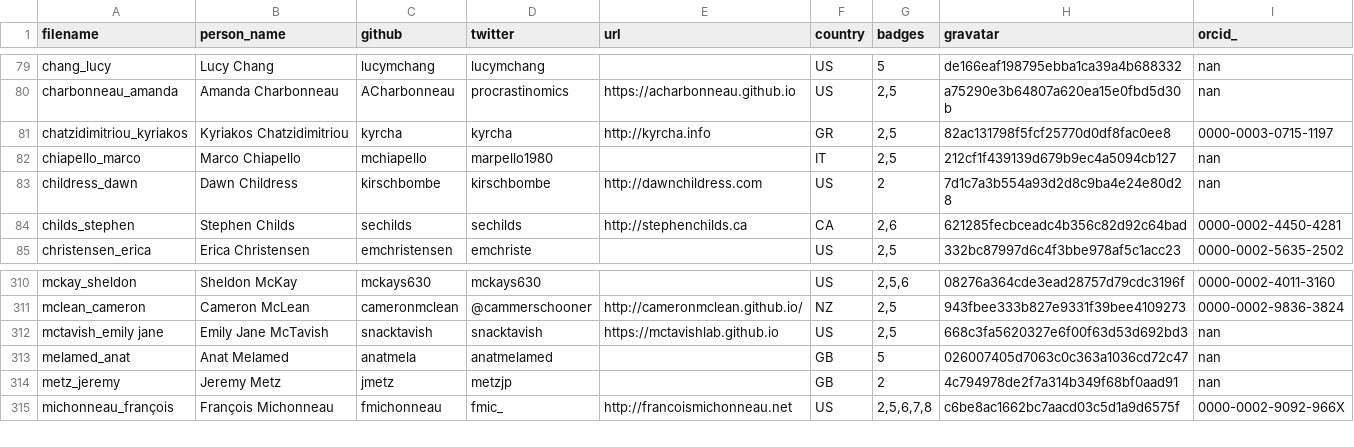
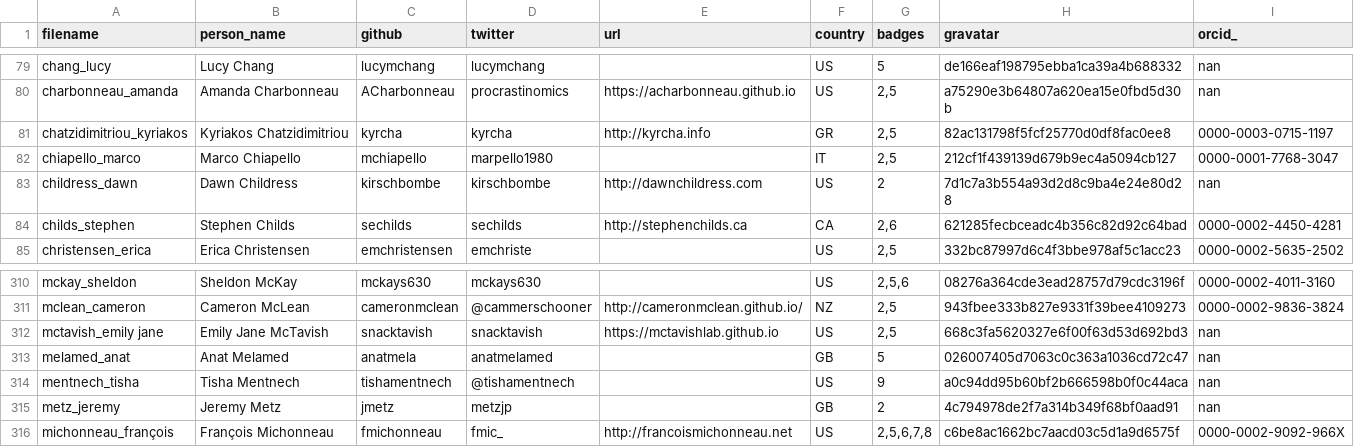
Before and after one commit to hpc-carpentry/hpc-carpentry.github.io, a CSV file: _data/publish_instructors.csv, drawn as a sheet; only a part is shown, gaps mark what is left out.

Commit message:
Updating instructor records

```diff
--- a/_data/publish_instructors.csv
+++ b/_data/publish_instructors.csv
@@ -81,3 +81,3 @@ charbonneau_amanda,Amanda Charbonneau,ACharbonneau,procrastinomics,https://achar
 chatzidimitriou_kyriakos,Kyriakos Chatzidimitriou,kyrcha,kyrcha,http://kyrcha.info,GR,"2,5",82ac131798f5fcf25770d0df8fac0ee8,0000-0003-0715-1197
-chiapello_marco,Marco Chiapello,mchiapello,marpello1980,,IT,"2,5",212cf1f439139d679b9ec4a5094cb127,nan
+chiapello_marco,Marco Chiapello,mchiapello,marpello1980,,IT,"2,5",212cf1f439139d679b9ec4a5094cb127,0000-0001-7768-3047
 childress_dawn,Dawn Childress,kirschbombe,kirschbombe,http://dawnchildress.com,US,2,7d1c7a3b554a93d2d8c9ba4e24e80d28,nan
@@ -313,2 +313,3 @@ mctavish_emily jane,Emily Jane McTavish,snacktavish,snacktavish,https://mctavish
 melamed_anat,Anat Melamed,anatmela,anatmelamed,,GB,5,026007405d7063c0c363a1036cd72c47,nan
+mentnech_tisha,Tisha Mentnech,tishamentnech,@tishamentnech,,US,9,a0c94dd95b60bf2b666598b0f0c44aca,nan
 metz_jeremy,Jeremy Metz,jmetz,metzjp,,GB,2,4c794978de2f7a314b349f68bf0aad91,nan
```
